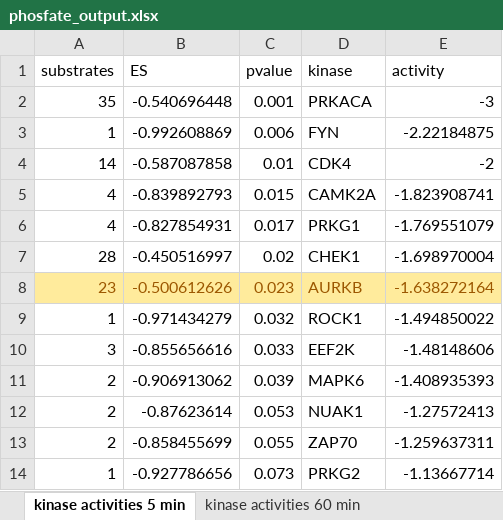
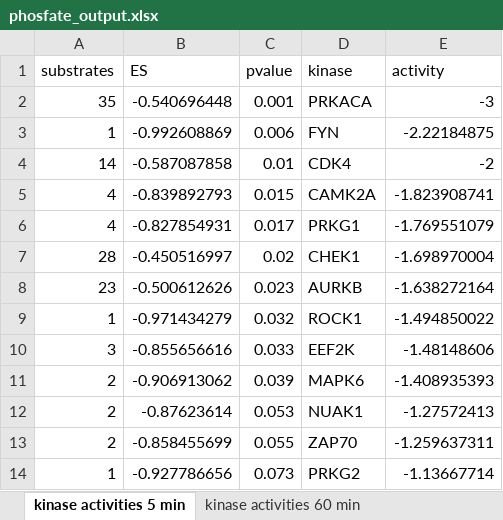
Before and after one commit to gitter-lab/hiv1-aurkb, an Excel workbook: Results/enrichment/phosfate_output.xlsx, sheet kinase activities 5 min, drawn as a sheet; only a part is shown; values as stored, in another font and other column widths than the file's, no borders; the diff names each change by its address in the sheet, - before the commit and + after, or states it on an @@ line.

Commit message:
Remove highlighting from PhosFate output

```diff
--- a/Results/enrichment/phosfate_output.xlsx (sheet kinase activities 5 min)
+++ b/Results/enrichment/phosfate_output.xlsx (sheet kinase activities 5 min)
@@ A8:E8 fill: #FFEB9C → none, text colour: #9C5700 → black @@
```
Also changed, not shown: sheet kinase activities 60 min.
